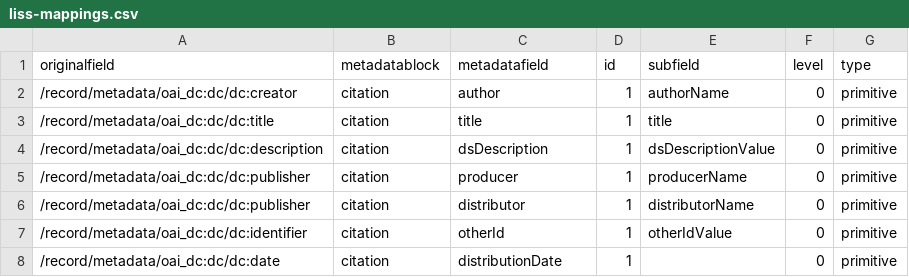
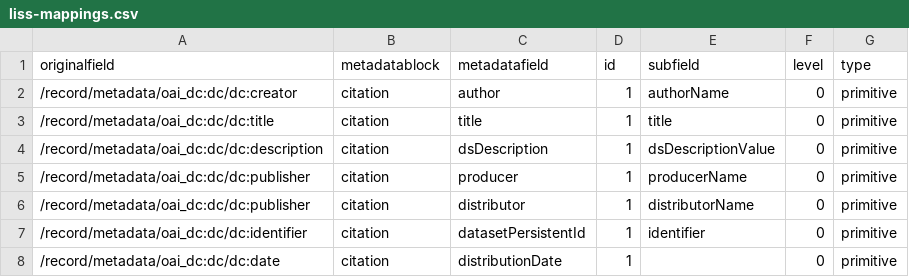
Before and after one commit to FjodorvRijsselberg/semaf-client, a CSV file: semantic-mappings/liss-mappings.csv, drawn as a sheet.

Commit message:
Update liss-mappings.csv

```diff
--- a/semantic-mappings/liss-mappings.csv
+++ b/semantic-mappings/liss-mappings.csv
@@ -6,3 +6,3 @@ originalfield,metadatablock,metadatafield,id,subfield,level,type
 "/record/metadata/oai_dc:dc/dc:publisher",citation,distributor,1,distributorName,0,primitive
-"/record/metadata/oai_dc:dc/dc:identifier",citation,otherId,1,otherIdValue,0,primitive
+"/record/metadata/oai_dc:dc/dc:identifier",citation,datasetPersistentId,1,identifier,0,primitive
 "/record/metadata/oai_dc:dc/dc:date",citation,distributionDate,1,"",0,primitive
```
